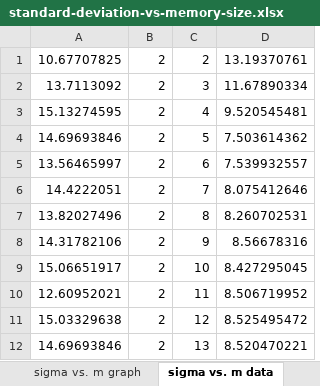
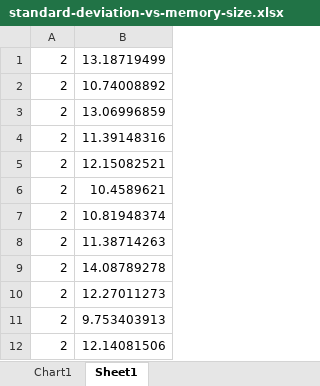
Before and after one commit to tobyclemson/msci-project-results, an Excel workbook: Standard Minority Game/standard-deviation-vs-memory-size.xlsx, sheet Sheet1, drawn as a sheet; only a part is shown; values as stored, in another font and other column widths than the file's, no borders; removed rows and columns are numbered as before the commit, all else as after; the diff names each change by its address in the sheet, - before the commit and + after, or states it on an @@ line.

Commit message:
Adding fixed standard deviation in variance graph.

```diff
--- a/Standard Minority Game/standard-deviation-vs-memory-size.xlsx (sheet Sheet1)
+++ b/Standard Minority Game/standard-deviation-vs-memory-size.xlsx (sheet Sheet1)
-sheet tab: sigma vs. m data
+sheet tab: Sheet1
-sheet tab: sigma vs. m graph
+sheet tab: Chart1
-column A, rows 1-12: 10.67707825 | 13.7113092 | 15.13274595 | 14.69693846 | 13.56465997 | 14.4222051 | 13.82027496 | 14.31782106 | 15.06651917 | 12.60952021 | 15.03329638 | 14.69693846
-column C, rows 1-12: 2 | 3 | 4 | 5 | 6 | 7 | 8 | 9 | 10 | 11 | 12 | 13
-column D, rows 1-12: 13.19370761 | 11.67890334 | 9.520545481 | 7.503614362 | 7.539932557 | 8.075412646 | 8.260702531 | 8.56678316 | 8.427295045 | 8.506719952 | 8.525495472 | 8.520470221
+column B, rows 1-12: 13.18719499 | 10.74008892 | 13.06996859 | 11.39148316 | 12.15082521 | 10.4589621 | 10.81948374 | 11.38714263 | 14.08789278 | 12.27011273 | 9.753403913 | 12.14081506
```
Also changed, not shown: charts or pictures, 1 other file.
